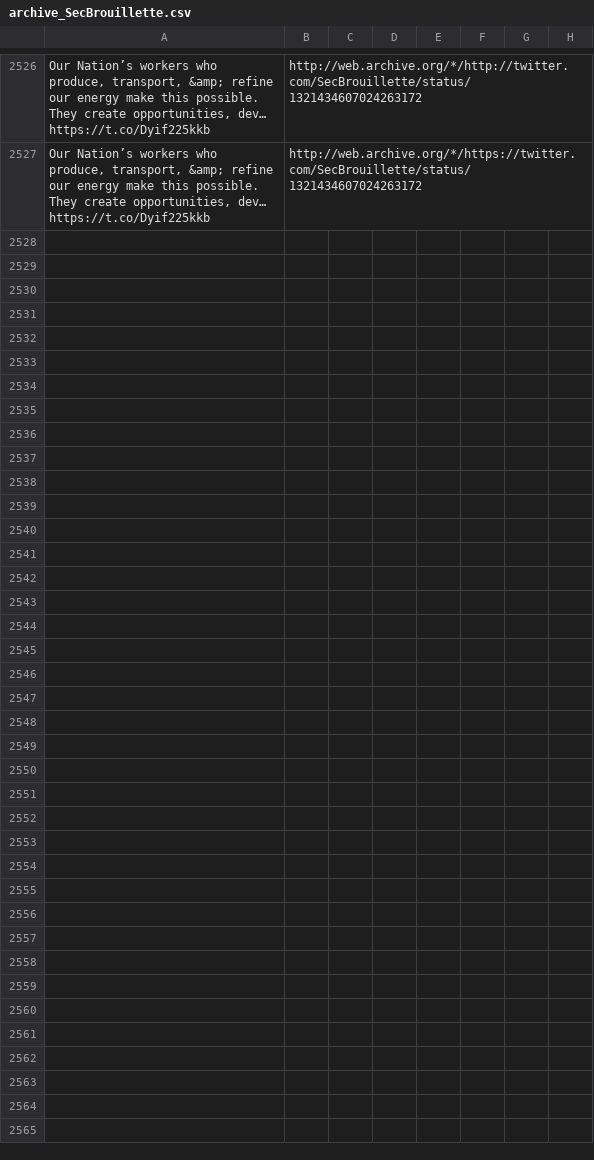
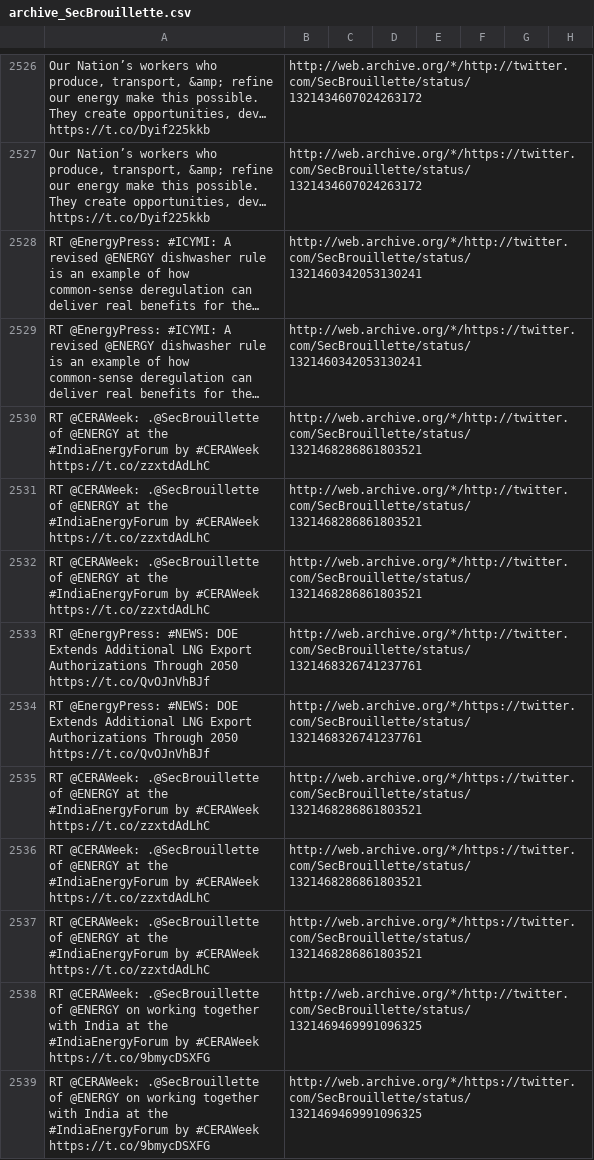
Before and after one commit to patrick-brian-mooney/archive-junta, a CSV file: data/archive_SecBrouillette.csv, drawn as a sheet; only a part is shown, gaps mark what is left out; the diff covers the shown part only; the diff names each change by its address in the sheet, - before the commit and + after, or states it on an @@ line.

```diff
--- a/data/archive_SecBrouillette.csv
+++ b/data/archive_SecBrouillette.csv
+row 2528: RT @EnergyPress: #ICYMI: A revised @ENERGY dishwasher rule is an example of how common-sense deregulation can deliver real benefits for the… | http://web.archive.org/*/http://twitter.com/SecBrouillette/status/1321460342053130241
+row 2529: RT @EnergyPress: #ICYMI: A revised @ENERGY dishwasher rule is an example of how common-sense deregulation can deliver real benefits for the… | http://web.archive.org/*/https://twitter.com/SecBrouillette/status/1321460342053130241
+row 2530: RT @CERAWeek: .@SecBrouillette of @ENERGY at the #IndiaEnergyForum by #CERAWeek https://t.co/zzxtdAdLhC | http://web.archive.org/*/http://twitter.com/SecBrouillette/status/1321468286861803521
+row 2531: RT @CERAWeek: .@SecBrouillette of @ENERGY at the #IndiaEnergyForum by #CERAWeek https://t.co/zzxtdAdLhC | http://web.archive.org/*/http://twitter.com/SecBrouillette/status/1321468286861803521
+row 2532: RT @CERAWeek: .@SecBrouillette of @ENERGY at the #IndiaEnergyForum by #CERAWeek https://t.co/zzxtdAdLhC | http://web.archive.org/*/http://twitter.com/SecBrouillette/status/1321468286861803521
+row 2533: RT @EnergyPress: #NEWS: DOE Extends Additional LNG Export Authorizations Through 2050 https://t.co/QvOJnVhBJf | http://web.archive.org/*/http://twitter.com/SecBrouillette/status/1321468326741237761
+row 2534: RT @EnergyPress: #NEWS: DOE Extends Additional LNG Export Authorizations Through 2050 https://t.co/QvOJnVhBJf | http://web.archive.org/*/https://twitter.com/SecBrouillette/status/1321468326741237761
+row 2535: RT @CERAWeek: .@SecBrouillette of @ENERGY at the #IndiaEnergyForum by #CERAWeek https://t.co/zzxtdAdLhC | http://web.archive.org/*/https://twitter.com/SecBrouillette/status/1321468286861803521
+row 2536: RT @CERAWeek: .@SecBrouillette of @ENERGY at the #IndiaEnergyForum by #CERAWeek https://t.co/zzxtdAdLhC | http://web.archive.org/*/https://twitter.com/SecBrouillette/status/1321468286861803521
+row 2537: RT @CERAWeek: .@SecBrouillette of @ENERGY at the #IndiaEnergyForum by #CERAWeek https://t.co/zzxtdAdLhC | http://web.archive.org/*/https://twitter.com/SecBrouillette/status/1321468286861803521
+row 2538: RT @CERAWeek: .@SecBrouillette of @ENERGY on working together with India at the #IndiaEnergyForum by #CERAWeek https://t.co/9bmycDSXFG | http://web.archive.org/*/http://twitter.com/SecBrouillette/status/1321469469991096325
+row 2539: RT @CERAWeek: .@SecBrouillette of @ENERGY on working together with India at the #IndiaEnergyForum by #CERAWeek https://t.co/9bmycDSXFG | http://web.archive.org/*/https://twitter.com/SecBrouillette/status/1321469469991096325
```
Also changed, not shown: 12 added rows elsewhere in this file, data/archive_EPAAWheeler.csv, data/archive_FLOTUS.csv, 13 other files.
